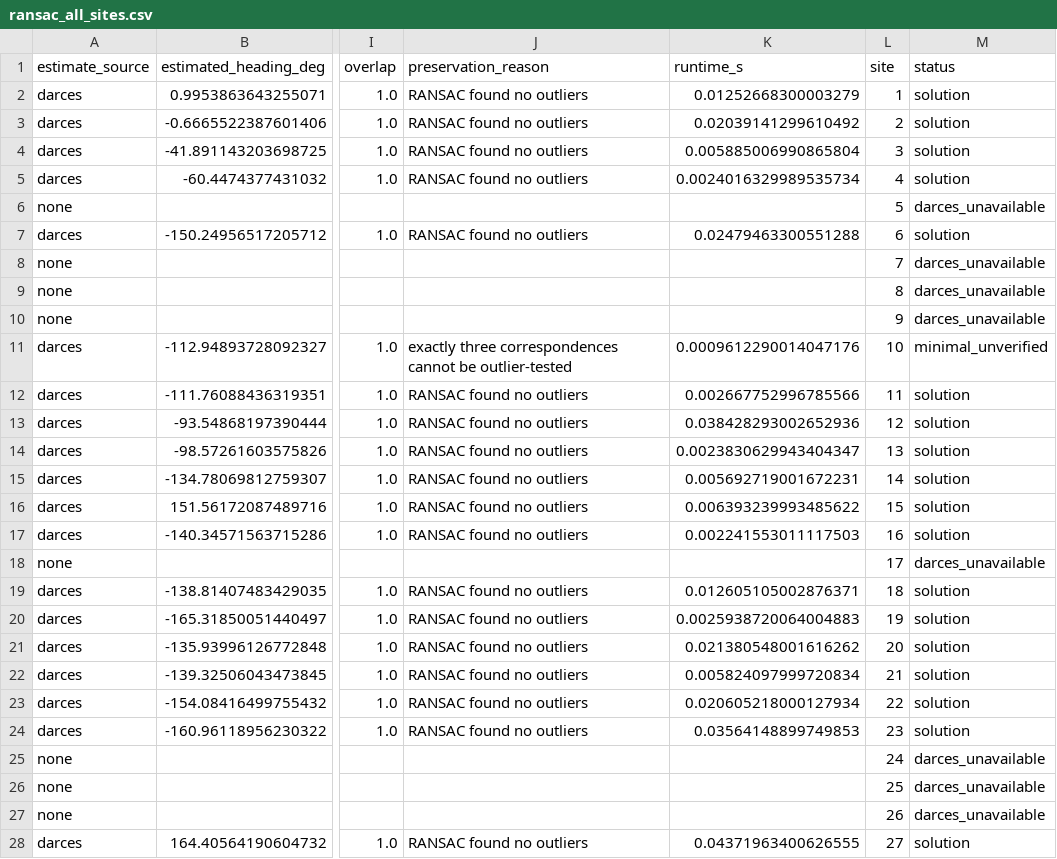
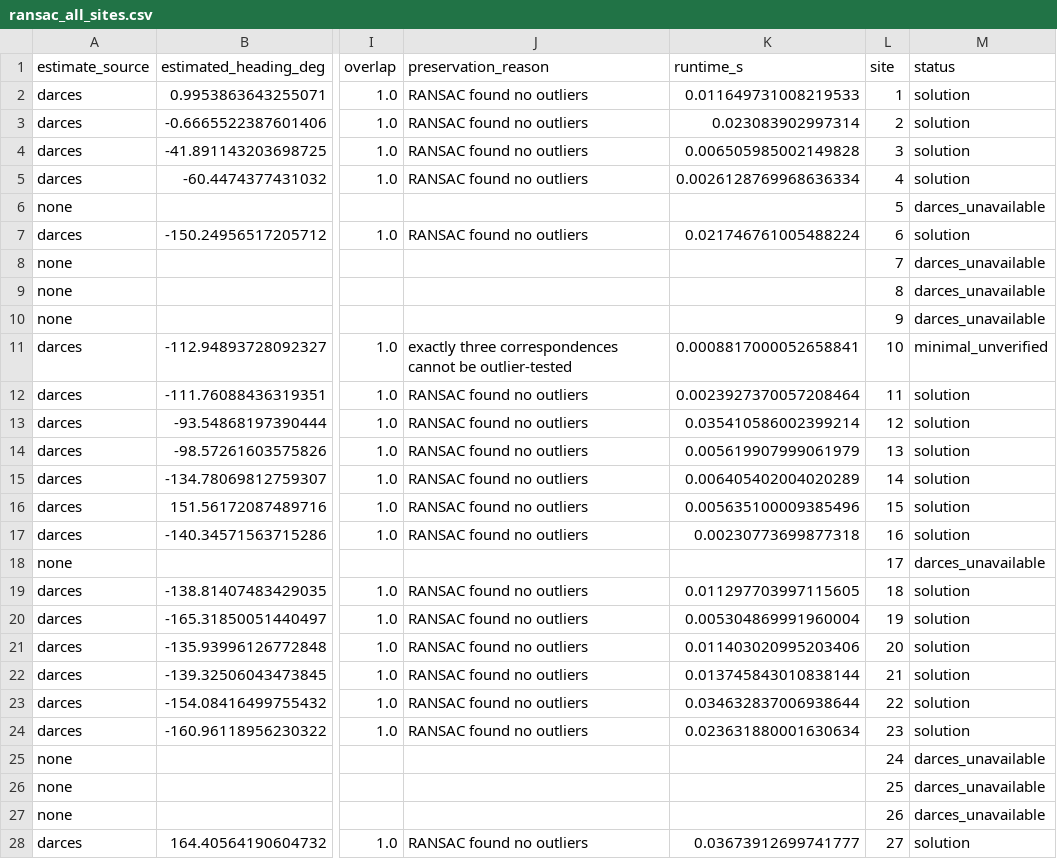
Before and after one commit to Mellkor-dev/lunar-global-loc, a CSV file: LargeScale_Implement/results/5m_px/ransac_all_sites.csv, drawn as a sheet; only a part is shown, gaps mark what is left out; the diff covers the shown part only; the diff names each change by its address in the sheet, - before the commit and + after, or states it on an @@ line.

Commit message:
modified:   .vscode/browse.vc.db-shm 	modified:   LargeScale_Implement/DATA_LAYOUT.md 	new file:   LargeScale_Implement/Scripts/13_pipeline_diagnostics.py 	new file:   LargeScale_Implement/plots/0p25m_px/diagnostics/pipeline_component_errors.png 	new file:   LargeScale_Implement/plots/0p25m_px/diagnostics/pipeline_radial_error.png 	new file:   LargeScale_Implement/plots/0p25m_px/diagnostics/pipeline_site_table.png 	new file:   LargeScale_Implement/plots/1p5m_px/diagnostics/pipeline_component_errors.png 	new file:   LargeScale_Implement/plots/1p5m_px/diagnostics/pipeline_radial_error.png 	new file:   LargeScale_Implement/plots/1p5m_px/diagnostics/pipeline_site_table.png 	new file:   LargeScale_Implement/plots/5m_px/diagnostics/pipeline_component_errors.png 	new file:   LargeScale_Implement/plots/5m_px/diagnostics/pipeline_radial_error.png 	new file:   LargeScale_Implement/plots/5m_px/diagnostics/pipeline_site_table.png 	modified:   LargeScale_Implement/results/5m_px/darces_all_sites.csv 	modified:   LargeScale_Implement/results/5m_px/darces_all_sites.json 	modified:   LargeScale_Implement/results/5m_px/ransac_all_sites.csv 	modified:   LargeScale_Implement/results/5m_px/ransac_all_sites.json 	new file:   LargeScale_Implement/results/diagnostics/pipeline_diagnostics_all_sites.csv 	new file:   LargeScale_Implement/results/diagnostics/pipeline_diagnostics_all_sites.md 	new file:   LargeScale_Implement/results/diagnostics/pipeline_summary.csv 	new file:   LargeScale_Implement/results/diagnostics/pipeline_summary_table.png 	modified:   README.md

```diff
--- a/LargeScale_Implement/results/5m_px/ransac_all_sites.csv
+++ b/LargeScale_Implement/results/5m_px/ransac_all_sites.csv
-K2 (runtime_s): 0.01252668300003279
+K2 (runtime_s): 0.011649731008219533
-K3 (runtime_s): 0.02039141299610492
+K3 (runtime_s): 0.023083902997314
-K4 (runtime_s): 0.005885006990865804
+K4 (runtime_s): 0.006505985002149828
-K5 (runtime_s): 0.0024016329989535734
+K5 (runtime_s): 0.0026128769968636334
-K7 (runtime_s): 0.02479463300551288
+K7 (runtime_s): 0.021746761005488224
-K11 (runtime_s): 0.0009612290014047176
+K11 (runtime_s): 0.0008817000052658841
-K12 (runtime_s): 0.002667752996785566
+K12 (runtime_s): 0.0023927370057208464
-K13 (runtime_s): 0.038428293002652936
+K13 (runtime_s): 0.035410586002399214
-K14 (runtime_s): 0.0023830629943404347
+K14 (runtime_s): 0.005619907999061979
-K15 (runtime_s): 0.005692719001672231
+K15 (runtime_s): 0.006405402004020289
-K16 (runtime_s): 0.006393239993485622
+K16 (runtime_s): 0.005635100009385496
-K17 (runtime_s): 0.002241553011117503
+K17 (runtime_s): 0.00230773699877318
-K19 (runtime_s): 0.012605105002876371
+K19 (runtime_s): 0.011297703997115605
-K20 (runtime_s): 0.0025938720064004883
+K20 (runtime_s): 0.005304869991960004
-K21 (runtime_s): 0.021380548001616262
+K21 (runtime_s): 0.011403020995203406
-K22 (runtime_s): 0.005824097999720834
+K22 (runtime_s): 0.013745843010838144
-K23 (runtime_s): 0.020605218000127934
+K23 (runtime_s): 0.034632837006938644
-K24 (runtime_s): 0.03564148899749853
+K24 (runtime_s): 0.023631880001630634
-K28 (runtime_s): 0.04371963400626555
+K28 (runtime_s): 0.03673912699741777
```
Also changed, not shown: 1 edited cell elsewhere in this file, LargeScale_Implement/results/5m_px/darces_all_sites.csv, 18 other files.
